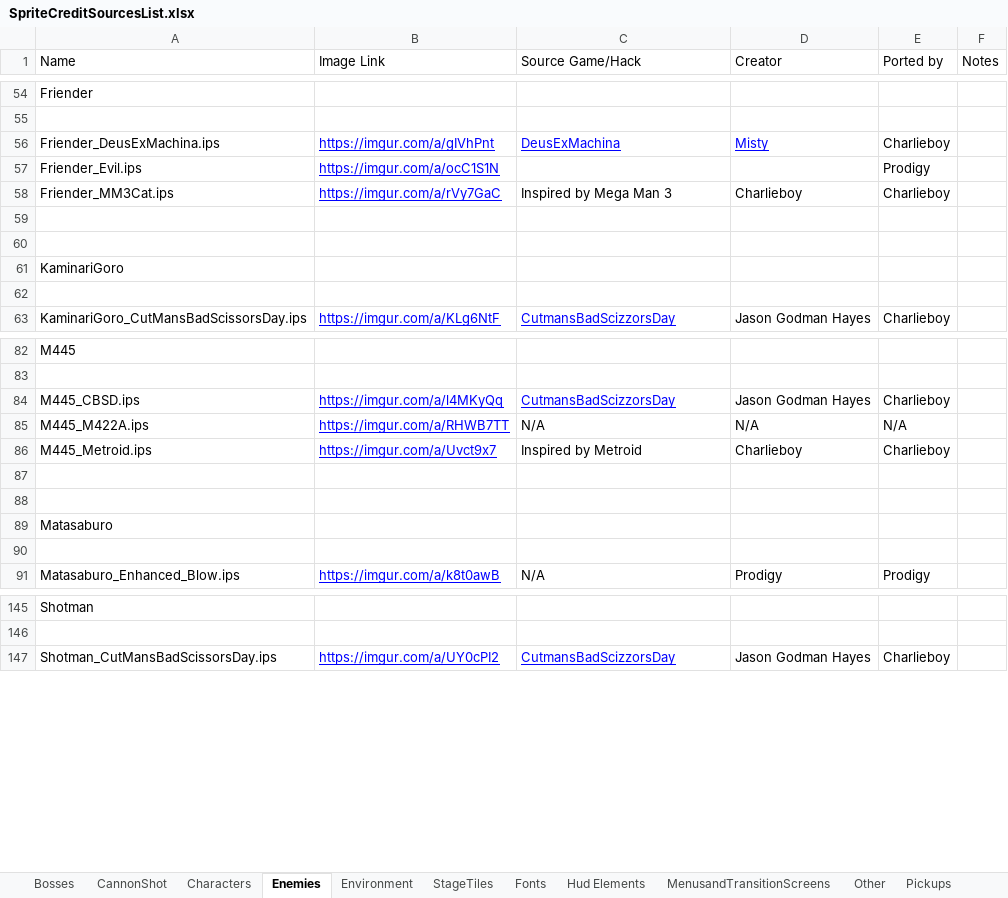
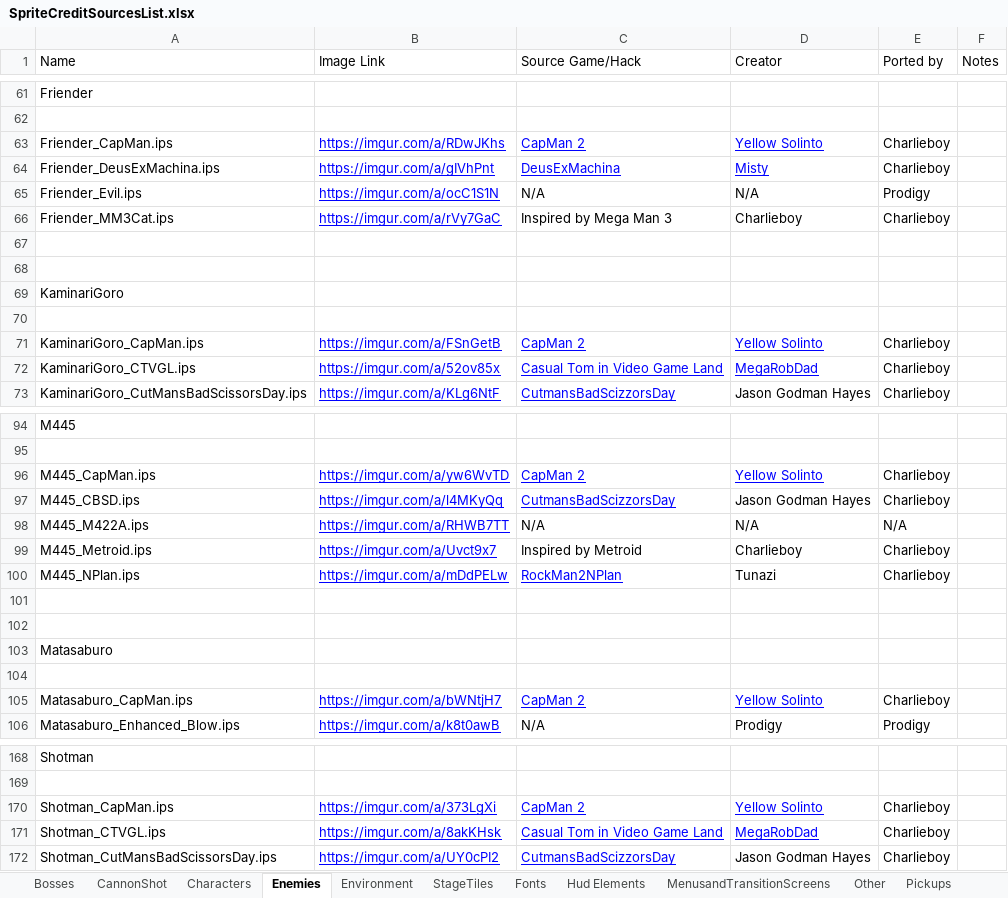
Before and after one commit to squid-man/MegaMan2Randomizer2, an Excel workbook: SpriteCreditSourcesList.xlsx, sheet Enemies, drawn as a sheet; only a part is shown, gaps mark what is left out; values as stored, in another font and other column widths than the file's, no borders; charts and pictures not drawn; addresses are those after the commit; the diff covers the shown part only; the diff names each change by its address in the sheet, - before the commit and + after, or states it on an @@ line.

Commit message:
Update offline version of SpriteCreditSourcesList.ods and SpriteCreditSourcesList.xlsx (#288)
Co-authored-by: Charlie Boy <MEACharlieboy@live.com>

```diff
--- a/SpriteCreditSourcesList.xlsx (sheet Enemies)
+++ b/SpriteCreditSourcesList.xlsx (sheet Enemies)
+row 63: Friender_CapMan.ips | https://imgur.com/a/RDwJKhs | CapMan 2 | Yellow Solinto | Charlieboy
-C65 (Source Game/Hack): (empty)
+C65 (Source Game/Hack): N/A
-D65 (Creator): (empty)
+D65 (Creator): N/A
+row 71: KaminariGoro_CapMan.ips | https://imgur.com/a/FSnGetB | CapMan 2 | Yellow Solinto | Charlieboy
+row 72: KaminariGoro_CTVGL.ips | https://imgur.com/a/52ov85x | Casual Tom in Video Game Land | MegaRobDad | Charlieboy
+row 96: M445_CapMan.ips | https://imgur.com/a/yw6WvTD | CapMan 2 | Yellow Solinto | Charlieboy
+row 100: M445_NPlan.ips | https://imgur.com/a/mDdPELw | RockMan2NPlan | Tunazi | Charlieboy
+row 105: Matasaburo_CapMan.ips | https://imgur.com/a/bWNtjH7 | CapMan 2 | Yellow Solinto | Charlieboy
+row 170: Shotman_CapMan.ips | https://imgur.com/a/373LgXi | CapMan 2 | Yellow Solinto | Charlieboy
+row 171: Shotman_CTVGL.ips | https://imgur.com/a/8akKHsk | Casual Tom in Video Game Land | MegaRobDad | Charlieboy
```
Also changed, not shown: 22 added rows elsewhere in this sheet, sheet StageTiles, sheet Bosses, sheet Weapons, sheet Environment, sheet Characters, sheet Pickups, 3 more sheets, charts or pictures, 1 other file.
